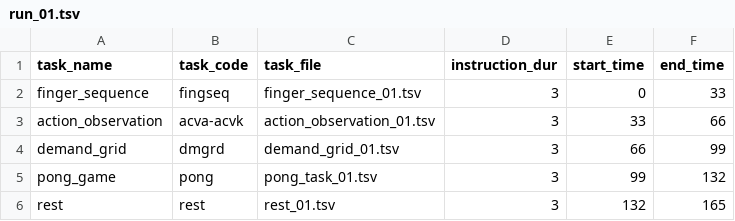
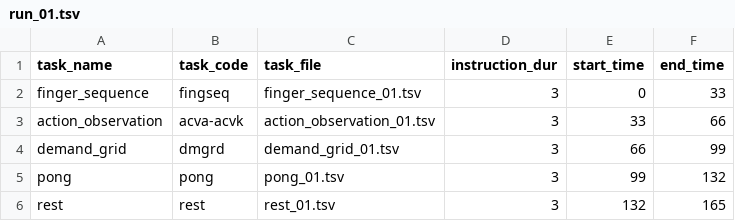
Before and after one commit to meganmarkiewicz/MultiTaskBattery_7TProject, a TSV file: experiments/7TP/run_files/run_01.tsv, drawn as a sheet.

Commit message:
Update run_01.tsv

```diff
--- a/experiments/7TP/run_files/run_01.tsv
+++ b/experiments/7TP/run_files/run_01.tsv
@@ -4,3 +4,3 @@ action_observation	acva-acvk	action_observation_01.tsv	3	33	66
 demand_grid	dmgrd	demand_grid_01.tsv	3	66	99
-pong_game	pong	pong_task_01.tsv	3	99	132
+pong	pong	pong_01.tsv	3	99	132
 rest	rest	rest_01.tsv	3	132	165
```
